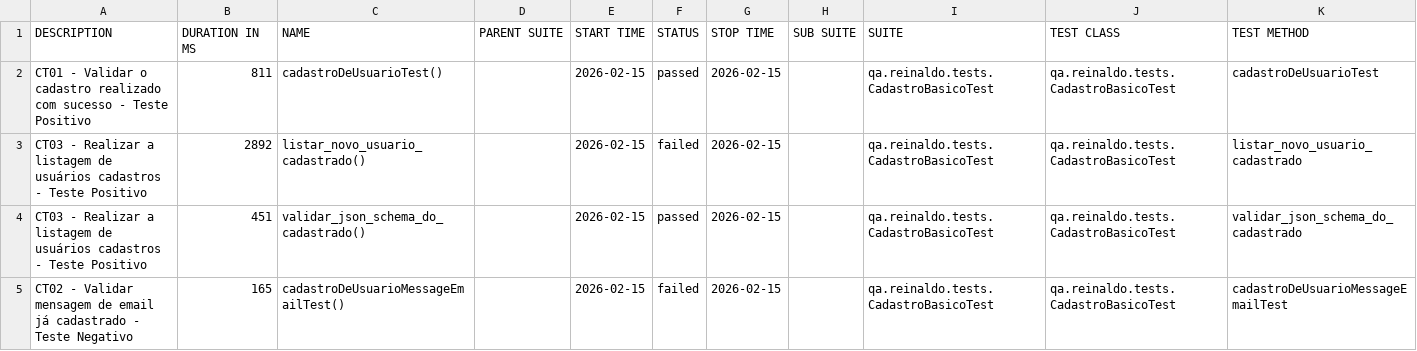
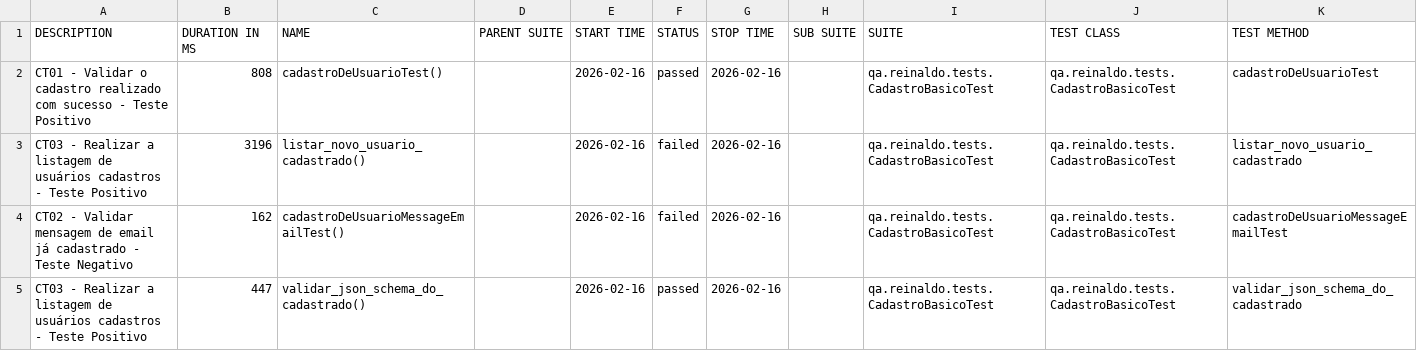
Before and after one commit to reinaldorossetti/rest-assured-kotlin, a CSV file: data/suites.csv, drawn as a sheet.

```diff
--- a/data/suites.csv
+++ b/data/suites.csv
@@ -1,5 +1,5 @@
 "DESCRIPTION","DURATION IN MS","NAME","PARENT SUITE","START TIME","STATUS","STOP TIME","SUB SUITE","SUITE","TEST CLASS","TEST METHOD"
-"CT01 - Validar o cadastro realizado com sucesso - Teste Positivo","811","cadastroDeUsuarioTest()","","2026-02-15","passed","2026-02-15","","qa.reinaldo.tests.CadastroBasicoTest","qa.reinaldo.tests.CadastroBasicoTest","cadastroDeUsuarioTest"
-"CT03 - Realizar a listagem de usuários cadastros - Teste Positivo","2892","listar_novo_usuario_cadastrado()","","2026-02-15","failed","2026-02-15","","qa.reinaldo.tests.CadastroBasicoTest","qa.reinaldo.tests.CadastroBasicoTest","listar_novo_usuario_cadastrado"
-"CT03 - Realizar a listagem de usuários cadastros - Teste Positivo","451","validar_json_schema_do_cadastrado()","","2026-02-15","passed","2026-02-15","","qa.reinaldo.tests.CadastroBasicoTest","qa.reinaldo.tests.CadastroBasicoTest","validar_json_schema_do_cadastrado"
-"CT02 - Validar mensagem de email já cadastrado - Teste Negativo","165","cadastroDeUsuarioMessageEmailTest()","","2026-02-15","failed","2026-02-15","","qa.reinaldo.tests.CadastroBasicoTest","qa.reinaldo.tests.CadastroBasicoTest","cadastroDeUsuarioMessageEmailTest"
+"CT01 - Validar o cadastro realizado com sucesso - Teste Positivo","808","cadastroDeUsuarioTest()","","2026-02-16","passed","2026-02-16","","qa.reinaldo.tests.CadastroBasicoTest","qa.reinaldo.tests.CadastroBasicoTest","cadastroDeUsuarioTest"
+"CT03 - Realizar a listagem de usuários cadastros - Teste Positivo","3196","listar_novo_usuario_cadastrado()","","2026-02-16","failed","2026-02-16","","qa.reinaldo.tests.CadastroBasicoTest","qa.reinaldo.tests.CadastroBasicoTest","listar_novo_usuario_cadastrado"
+"CT02 - Validar mensagem de email já cadastrado - Teste Negativo","162","cadastroDeUsuarioMessageEmailTest()","","2026-02-16","failed","2026-02-16","","qa.reinaldo.tests.CadastroBasicoTest","qa.reinaldo.tests.CadastroBasicoTest","cadastroDeUsuarioMessageEmailTest"
+"CT03 - Realizar a listagem de usuários cadastros - Teste Positivo","447","validar_json_schema_do_cadastrado()","","2026-02-16","passed","2026-02-16","","qa.reinaldo.tests.CadastroBasicoTest","qa.reinaldo.tests.CadastroBasicoTest","validar_json_schema_do_cadastrado"
```
Also changed, not shown: 23 other files.
